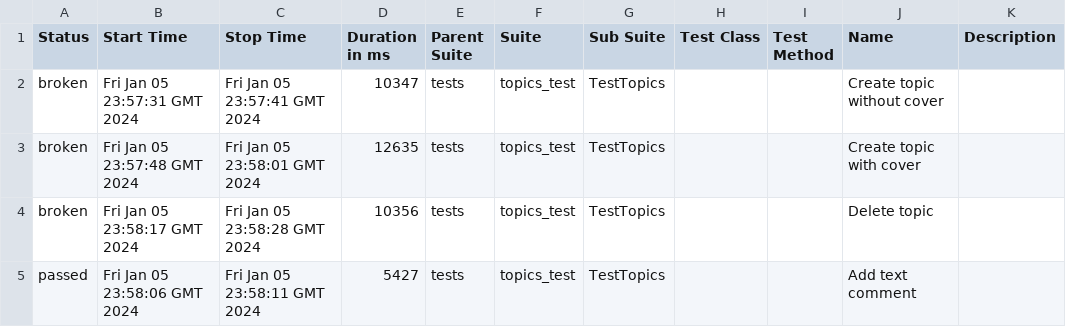
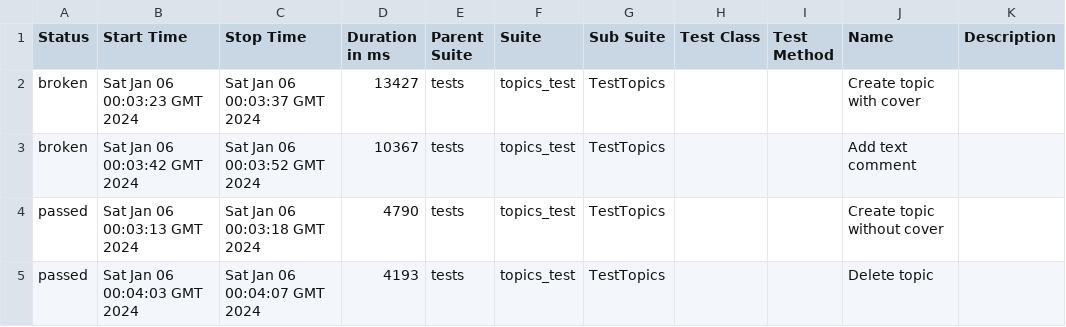
Before and after one commit to Victoria-Buzueva/CICDtest, a CSV file: data/suites.csv, drawn as a sheet.

```diff
--- a/data/suites.csv
+++ b/data/suites.csv
@@ -1,5 +1,5 @@
 "Status","Start Time","Stop Time","Duration in ms","Parent Suite","Suite","Sub Suite","Test Class","Test Method","Name","Description"
-"broken","Fri Jan 05 23:57:31 GMT 2024","Fri Jan 05 23:57:41 GMT 2024","10347","tests","topics_test","TestTopics","","","Create topic without cover",""
-"broken","Fri Jan 05 23:57:48 GMT 2024","Fri Jan 05 23:58:01 GMT 2024","12635","tests","topics_test","TestTopics","","","Create topic with cover",""
-"broken","Fri Jan 05 23:58:17 GMT 2024","Fri Jan 05 23:58:28 GMT 2024","10356","tests","topics_test","TestTopics","","","Delete topic",""
-"passed","Fri Jan 05 23:58:06 GMT 2024","Fri Jan 05 23:58:11 GMT 2024","5427","tests","topics_test","TestTopics","","","Add text comment",""
+"broken","Sat Jan 06 00:03:23 GMT 2024","Sat Jan 06 00:03:37 GMT 2024","13427","tests","topics_test","TestTopics","","","Create topic with cover",""
+"broken","Sat Jan 06 00:03:42 GMT 2024","Sat Jan 06 00:03:52 GMT 2024","10367","tests","topics_test","TestTopics","","","Add text comment",""
+"passed","Sat Jan 06 00:03:13 GMT 2024","Sat Jan 06 00:03:18 GMT 2024","4790","tests","topics_test","TestTopics","","","Create topic without cover",""
+"passed","Sat Jan 06 00:04:03 GMT 2024","Sat Jan 06 00:04:07 GMT 2024","4193","tests","topics_test","TestTopics","","","Delete topic",""
```
Also changed, not shown: 33 other files.
